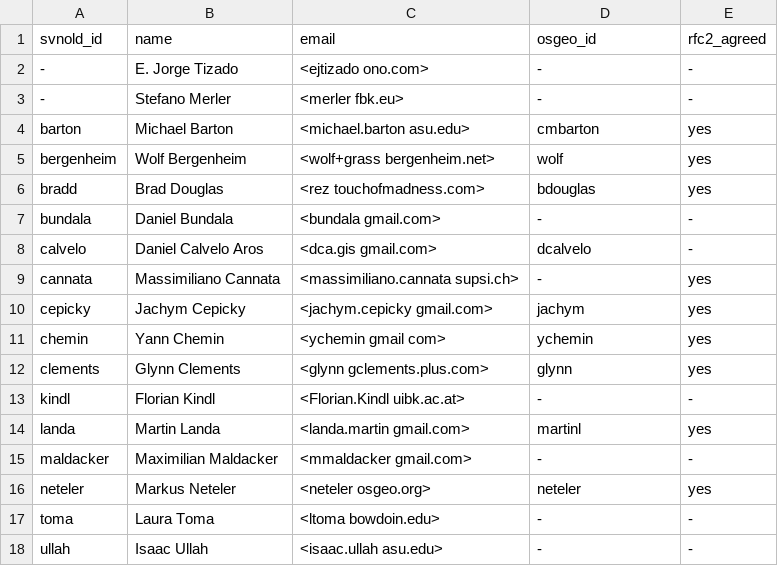
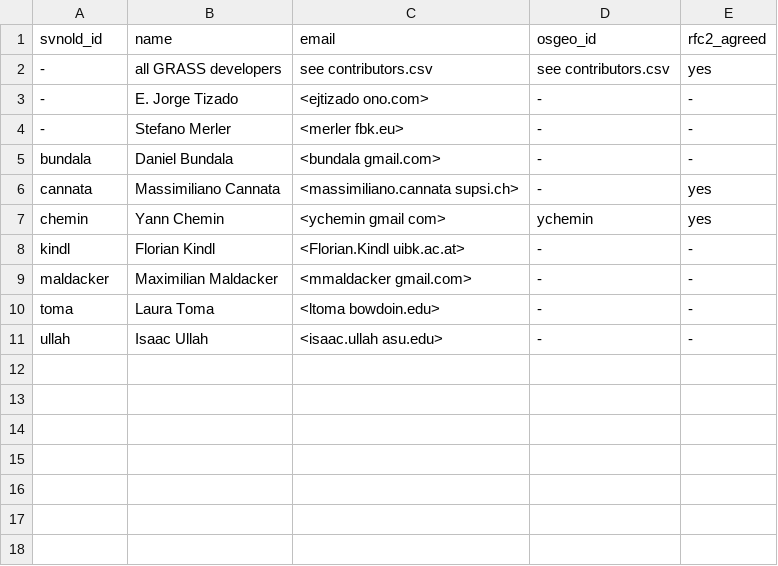
Before and after one commit to OSGeo/grass-addons, a CSV file: contributors.csv, drawn as a sheet.

Commit message:
no need to repeat all GRASS developers in this file; they have access to Addons
git-svn-id: https://svn.osgeo.org/grass/grass-addons@29690 15284696-431f-4ddb-bdfa-cd5b030d7da7

```diff
--- a/contributors.csv
+++ b/contributors.csv
@@ -1,17 +1,10 @@
 svnold_id,name,email,osgeo_id,rfc2_agreed
+-, all GRASS developers,see contributors.csv,see contributors.csv,yes
 -,E. Jorge Tizado,<ejtizado ono.com>,-,-
 -,Stefano Merler,<merler fbk.eu>,-,-
-barton,Michael Barton,<michael.barton asu.edu>,cmbarton,yes
-bergenheim,Wolf Bergenheim,<wolf+grass bergenheim.net>,wolf,yes
-bradd,Brad Douglas,<rez touchofmadness.com>,bdouglas,yes
 bundala,Daniel Bundala,<bundala gmail.com>,-,-
-calvelo,Daniel Calvelo Aros,<dca.gis gmail.com>,dcalvelo,-
 cannata,Massimiliano Cannata,<massimiliano.cannata supsi.ch>,-,yes
-cepicky,Jachym Cepicky,<jachym.cepicky gmail.com>,jachym,yes
 chemin,Yann Chemin,<ychemin gmail com>,ychemin,yes
-clements,Glynn Clements,<glynn gclements.plus.com>,glynn,yes
 kindl,Florian Kindl,<Florian.Kindl uibk.ac.at>,-,-
-landa,Martin Landa,<landa.martin gmail.com>,martinl,yes
 maldacker,Maximilian Maldacker,<mmaldacker gmail.com>,-,-
-neteler,Markus Neteler,<neteler osgeo.org>,neteler,yes
 toma,Laura Toma,<ltoma bowdoin.edu>,-,-
```
